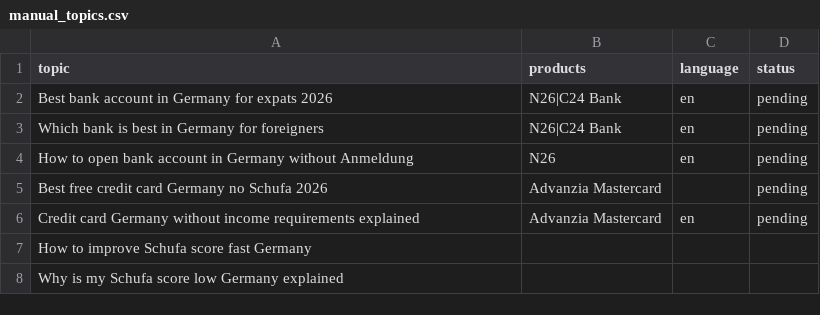
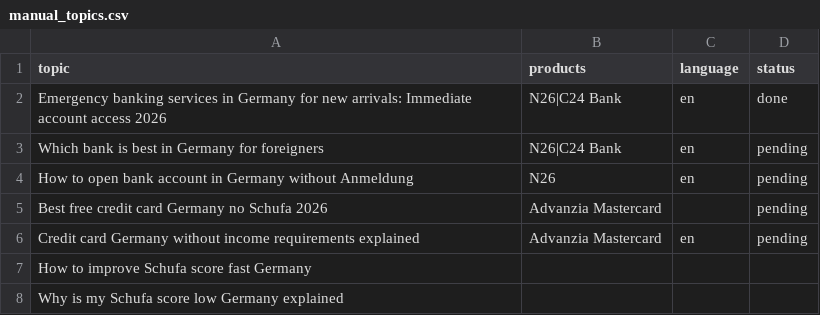
Before and after one commit to inazir/germanysupport-autoblogger, a CSV file: manual_topics.csv, drawn as a sheet; only a part is shown.

Commit message:
Auto-sync from server 2026-03-31 12:58:05

```diff
--- a/manual_topics.csv
+++ b/manual_topics.csv
@@ -1,3 +1,3 @@
 topic,products,language,status
-Best bank account in Germany for expats 2026,N26|C24 Bank,en,pending
+Emergency banking services in Germany for new arrivals: Immediate account access 2026,N26|C24 Bank,en,done
 Which bank is best in Germany for foreigners,N26|C24 Bank,en,pending
```
